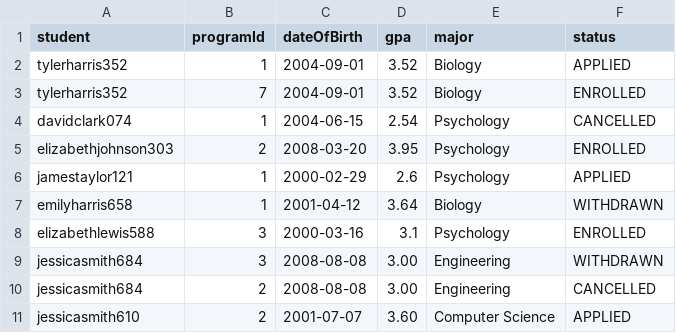
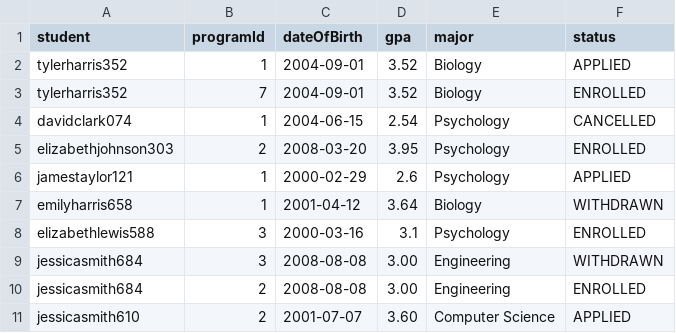
Before and after one commit to eojduc/458abroad, a CSV file: src/main/resources/data/applications.csv, drawn as a sheet.

```diff
--- a/src/main/resources/data/applications.csv
+++ b/src/main/resources/data/applications.csv
@@ -9,3 +9,3 @@ elizabethlewis588,3,2000-03-16,3.1,Psychology,ENROLLED
 jessicasmith684,3,2008-08-08,3.00,Engineering,WITHDRAWN
-jessicasmith684,2,2008-08-08,3.00,Engineering,CANCELLED
+jessicasmith684,2,2008-08-08,3.00,Engineering,ENROLLED
 jessicasmith610,2,2001-07-07,3.60,Computer Science,APPLIED
```
Also changed, not shown: src/main/resources/data/faculty_leads.csv, src/main/resources/data/programs.csv, 2 other files.
